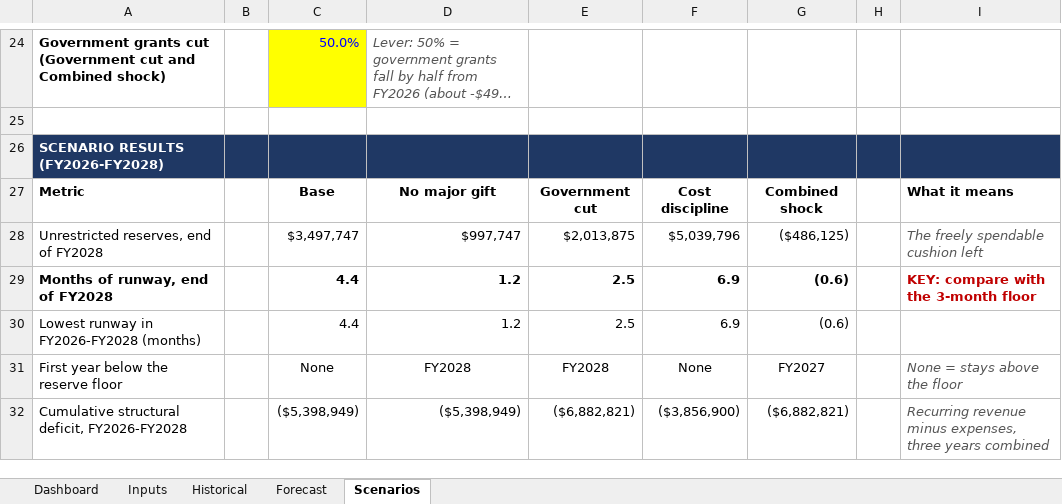
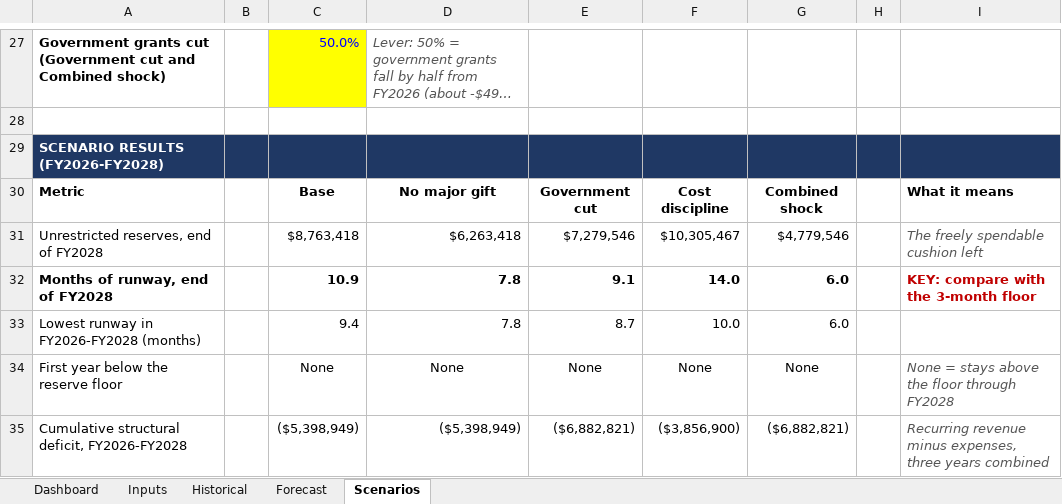
Before and after one commit to pooja003-cloud/cis-chicago-fpa-model, an Excel workbook: excel-model/CIS_Chicago_FPA_Model.xlsx, sheet Scenarios, drawn as a sheet; only a part is shown, gaps mark what is left out; long unchanged cells end in …; values as stored, in another font and other column widths than the file's, no borders; removed rows and columns are numbered as before the commit, all else as after; the diff covers the shown part only; the diff names each change by its address in the sheet, - before the commit and + after, or states it on an @@ line.

```diff
--- a/excel-model/CIS_Chicago_FPA_Model.xlsx (sheet Scenarios)
+++ b/excel-model/CIS_Chicago_FPA_Model.xlsx (sheet Scenarios)
-row 28: Unrestricted reserves, end of FY2028 |  | $3,497,747 | $997,747 | $2,013,875 | $5,039,796 | ($486,125) |  | The freely spendable cushion left
-row 29: Months of runway, end of FY2028 |  | 4.4 | 1.2 | 2.5 | 6.9 | (0.6) |  | KEY: compare with the 3-month floor
-row 30: Lowest runway in FY2026-FY2028 (months) |  | 4.4 | 1.2 | 2.5 | 6.9 | (0.6)
+row 31: Unrestricted reserves, end of FY2028 |  | $8,763,418 | $6,263,418 | $7,279,546 | $10,305,467 | $4,779,546 |  | The freely spendable cushion left
+row 32: Months of runway, end of FY2028 |  | 10.9 | 7.8 | 9.1 | 14.0 | 6.0 |  | KEY: compare with the 3-month floor
+row 33: Lowest runway in FY2026-FY2028 (months) |  | 9.4 | 7.8 | 8.7 | 10.0 | 6.0
-D34: FY2028
+D34: None
-E34: FY2028
+E34: None
-G34: FY2027
+G34: None
-I34: None = stays above the floor
+I34: None = stays above the floor through FY2028
```
Also changed, not shown: 12 added rows, 42 edited cells and cell formats elsewhere in this sheet, sheet Forecast, sheet Inputs, sheet Dashboard, sheet Historical, formulas that keep their value, charts or pictures, 7 other files.
